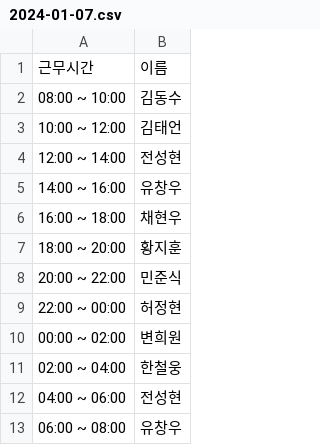
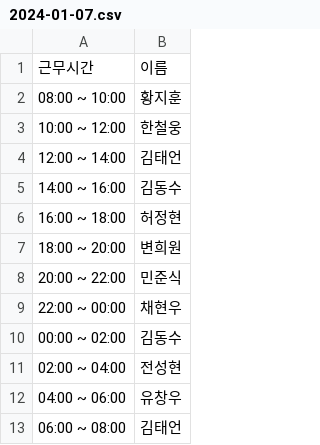
Before and after one commit to hwangjihun/work_schedule, a CSV file: archive/csv/2024-01-07.csv, drawn as a sheet.

```diff
--- a/archive/csv/2024-01-07.csv
+++ b/archive/csv/2024-01-07.csv
@@ -1,13 +1,13 @@
 근무시간,이름
-08:00 ~ 10:00,김동수
-10:00 ~ 12:00,김태언
-12:00 ~ 14:00,전성현
-14:00 ~ 16:00,유창우
-16:00 ~ 18:00,채현우
-18:00 ~ 20:00,황지훈
+08:00 ~ 10:00,황지훈
+10:00 ~ 12:00,한철웅
+12:00 ~ 14:00,김태언
+14:00 ~ 16:00,김동수
+16:00 ~ 18:00,허정현
+18:00 ~ 20:00,변희원
 20:00 ~ 22:00,민준식
-22:00 ~ 00:00,허정현
-00:00 ~ 02:00,변희원
-02:00 ~ 04:00,한철웅
-04:00 ~ 06:00,전성현
-06:00 ~ 08:00,유창우
+22:00 ~ 00:00,채현우
+00:00 ~ 02:00,김동수
+02:00 ~ 04:00,전성현
+04:00 ~ 06:00,유창우
+06:00 ~ 08:00,김태언
```
Also changed, not shown: archive/csv/2024-01-05.csv, archive/csv/2024-01-06.csv, 1 other file.
